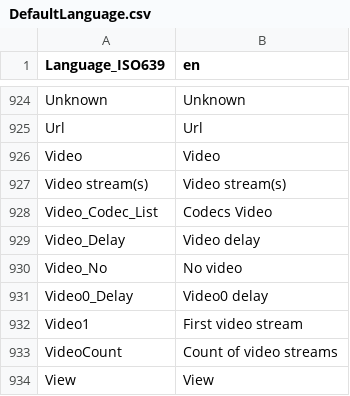
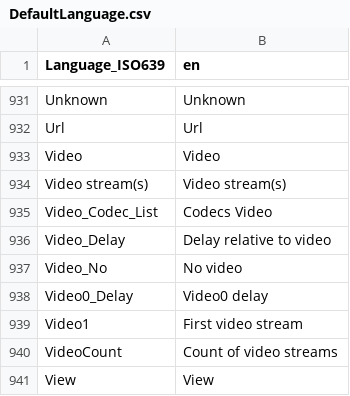
Before and after one commit to beppec56/MediaInfo-git_svn, a CSV file: Source/Ressource/Text/Language/DefaultLanguage.csv, drawn as a sheet; only a part is shown, gaps mark what is left out; the diff covers the shown part only.

```diff
--- a/Source/Ressource/Text/Language/DefaultLanguage.csv
+++ b/Source/Ressource/Text/Language/DefaultLanguage.csv
@@ -928,3 +935,3 @@ Video stream(s);Video stream(s)
 Video_Codec_List;Codecs Video
-Video_Delay;Video delay
+Video_Delay;Delay relative to video
 Video_No;No video
```
Also changed, not shown: 7 added rows elsewhere in this file, Source/Ressource/Text/Stream/Audio.csv, Source/Ressource/Text/Stream/Generic.csv, 5 other files.
